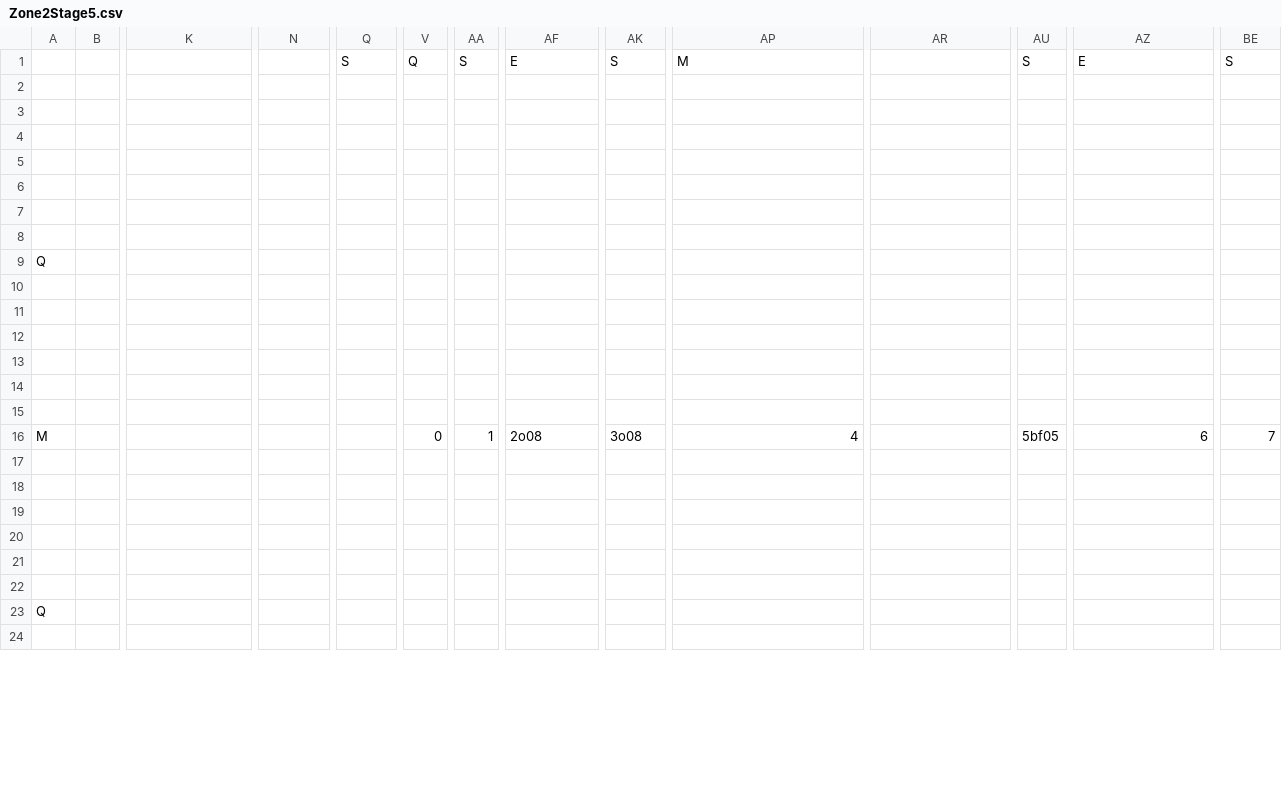
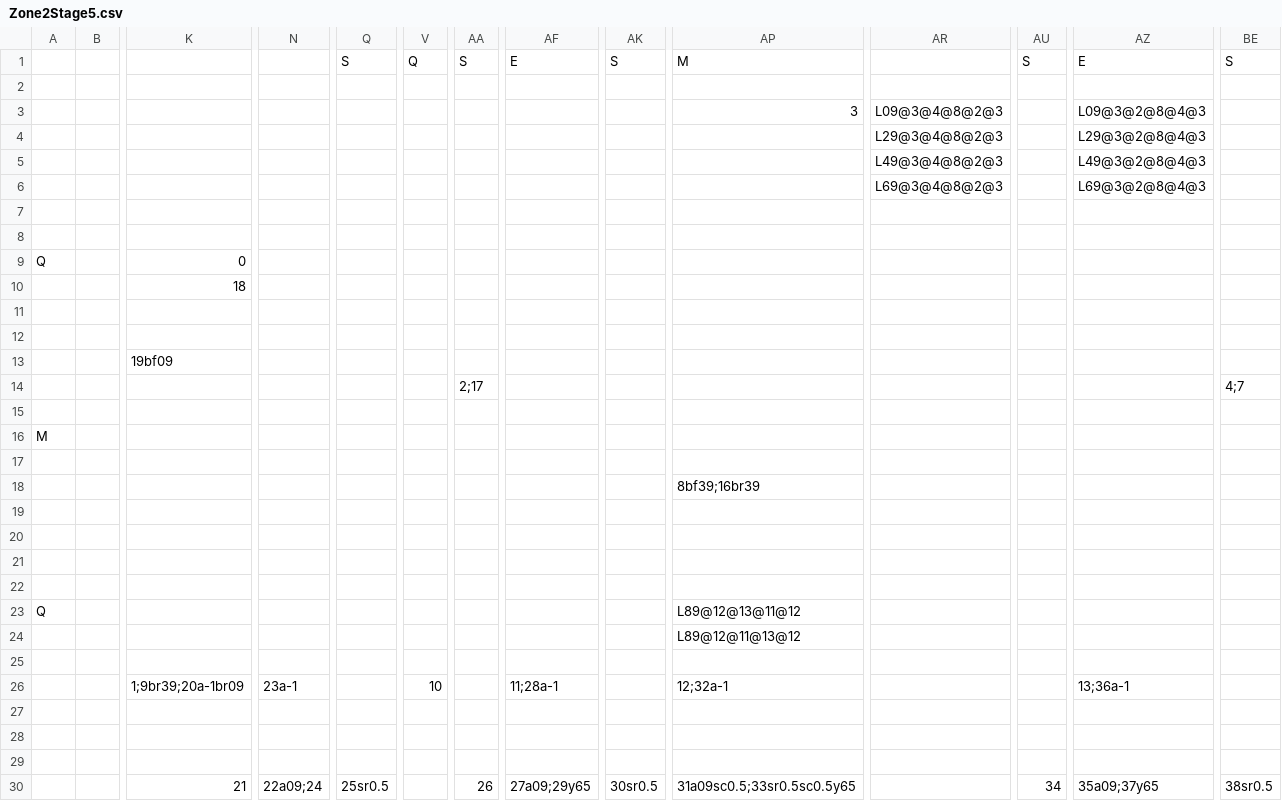
Before and after one commit to fkrstevski/GitHubRepository, a CSV file: TheEdge/android/assets/levels/Zone2Stage5.csv, drawn as a sheet; only a part is shown, gaps mark what is left out; removed rows and columns are numbered as before the commit, all else as after; rows hold the shown columns only; the diff covers the shown part only; the diff names each change by its address in the sheet, - before the commit and + after, or states it on an @@ line.

```diff
--- a/TheEdge/android/assets/levels/Zone2Stage5.csv
+++ b/TheEdge/android/assets/levels/Zone2Stage5.csv
+row 3:  |  |  |  |  |  |  |  |  | 3 | L09@3@4@8@2@3 |  | L09@3@2@8@4@3
+row 4:  |  |  |  |  |  |  |  |  |  | L29@3@4@8@2@3 |  | L29@3@2@8@4@3
+row 5:  |  |  |  |  |  |  |  |  |  | L49@3@4@8@2@3 |  | L49@3@2@8@4@3
+row 6:  |  |  |  |  |  |  |  |  |  | L69@3@4@8@2@3 |  | L69@3@2@8@4@3
+row 7: (empty)
+row 8: (empty)
+row 9: Q |  | 0
+row 10:  |  | 18
+row 11: (empty)
+row 12: (empty)
+row 13:  |  | 19bf09
+row 14:  |  |  |  |  |  | 2;17 |  |  |  |  |  |  | 4;7
+row 15: (empty)
+row 16: M
+row 17: (empty)
+row 18:  |  |  |  |  |  |  |  |  | 8bf39;16br39
+row 23: Q |  |  |  |  |  |  |  |  | L89@12@13@11@12
+row 24:  |  |  |  |  |  |  |  |  | L89@12@11@13@12
-row 26: (empty)
+row 26:  |  | 1;9br39;20a-1br09 | 23a-1 |  | 10 |  | 11;28a-1 |  | 12;32a-1 |  |  | 13;36a-1
-row 9: Q
-row 30: (empty)
+row 30:  |  | 21 | 22a09;24 | 25sr0.5 |  | 26 | 27a09;29y65 | 30sr0.5 | 31a09sc0.5;33sr0.5sc0.5y65 |  | 34 | 35a09;37y65 | 38sr0.5
-row 14: (empty)
-row 15: (empty)
-row 16: M |  |  |  |  | 0 | 1 | 2o08 | 3o08 | 4 |  | 5bf05 | 6 | 7
-row 17: (empty)
-row 18: (empty)
-row 19: (empty)
-row 20: (empty)
-row 21: (empty)
-row 22: (empty)
-row 23: Q
-row 24: (empty)
```
Also changed, not shown: 6 removed rows elsewhere in this file, TheEdge/android/assets/levels/Zone2Stage4.csv, 3 other files.
